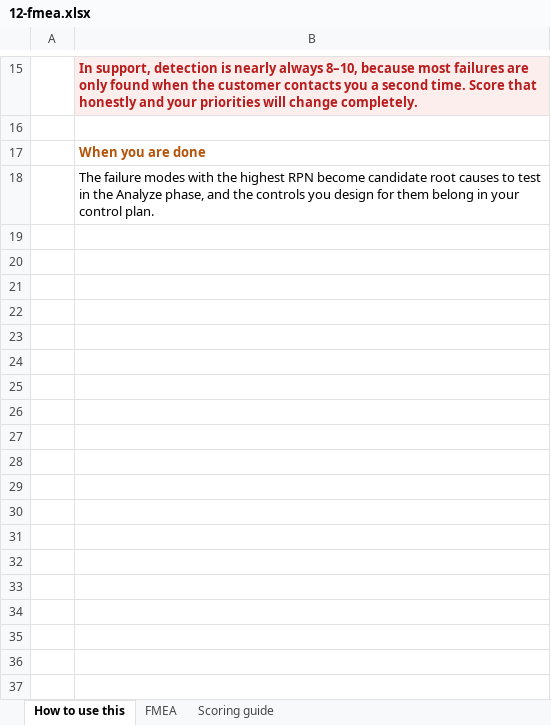
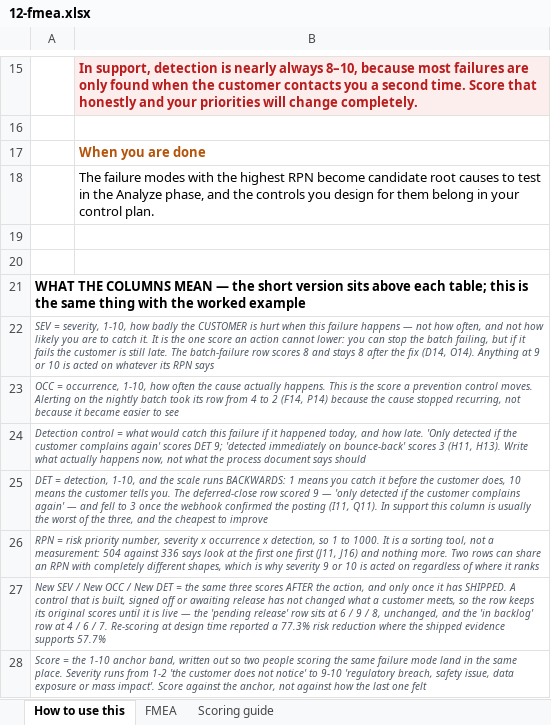
Before and after one commit to Maniwar/six-sigma-blackbelt-support-ops, an Excel workbook: templates/12-fmea.xlsx, sheet How to use this, drawn as a sheet; only a part is shown, gaps mark what is left out; values as stored, in another font and other column widths than the file's, no borders; the diff names each change by its address in the sheet, - before the commit and + after, or states it on an @@ line.

Commit message:
Split the column key: definition above, example on the how-to tab
Seven full glosses above the FMEA header was 2,470 characters sitting
exactly where a reader arrives, ahead of any data. The definitions were
right and the placement was not.

Nothing is cut. Every gloss is written "TERM = what it is. Then the
example, with this sheet's own numbers." — so the first sentence is
already a complete definition and the split needs no rewriting. The
definition stays above the header, which is where somebody looks for
what a column means. The example moves to the how-to tab, which is
where somebody who wants the depth already goes.

  12-fmea!A9        2,470 -> 1,382 characters
  blocks over the
  readability bar      20 -> 5

The five that remain are chart-scaffolding notes off to the right of the
data, not keys in a reader's path — a different and much smaller
problem.

Two checks caught me on the way, both on the first run after the change,
which is the whole argument for having built them:

  * qa_templates found the new how-to block wrapping into column A of
    32-system-hop, which is two characters wide — a 347-character
    definition became 87 stacked lines. The rows are merged across now.
  * the jargon check asked for the FULL gloss on the sheet and would
    have failed every workbook for a change made to make them readable.
    It asks for the definition now, which is what is actually written
    there.

757 checks.

```diff
--- a/templates/12-fmea.xlsx (sheet How to use this)
+++ b/templates/12-fmea.xlsx (sheet How to use this)
+row 19: (empty)
+row 20: (empty)
+row 21: WHAT THE COLUMNS MEAN — the short version sits above each table; this is the same thing with the worked example
+row 22: SEV = severity, 1-10, how badly the CUSTOMER is hurt when this failure happens — not how often, and not how likely you are to catch it. It is the one score an action cannot lower: you can stop the batch failing, but if it fails the customer is still late. The batch-failure row scores 8 and stays 8 after the fix (D14, O14). Anything at 9 or 10 is acted on whatever its RPN says
+row 23: OCC = occurrence, 1-10, how often the cause actually happens. This is the score a prevention control moves. Alerting on the nightly batch took its row from 4 to 2 (F14, P14) because the cause stopped recurring, not because it became easier to see
+row 24: Detection control = what would catch this failure if it happened today, and how late. 'Only detected if the customer complains again' scores DET 9; 'detected immediately on bounce-back' scores 3 (H11, H13). Write what actually happens now, not what the process document says should
+row 25: DET = detection, 1-10, and the scale runs BACKWARDS: 1 means you catch it before the customer does, 10 means the customer tells you. The deferred-close row scored 9 — 'only detected if the customer complains again' — and fell to 3 once the webhook confirmed the posting (I11, Q11). In support this column is usually the worst of the three, and the cheapest to improve
+row 26: RPN = risk priority number, severity x occurrence x detection, so 1 to 1000. It is a sorting tool, not a measurement: 504 against 336 says look at the first one first (J11, J16) and nothing more. Two rows can share an RPN with completely different shapes, which is why severity 9 or 10 is acted on regardless of where it ranks
+row 27: New SEV / New OCC / New DET = the same three scores AFTER the action, and only once it has SHIPPED. A control that is built, signed off or awaiting release has not changed what a customer meets, so the row keeps its original scores until it is live — the 'pending release' row sits at 6 / 9 / 8, unchanged, and the 'in backlog' row at 4 / 6 / 7. Re-scoring at design time reported a 77.3% risk reduction where the shipped evidence supports 57.7%
+row 28: Score = the 1-10 anchor band, written out so two people scoring the same failure mode land in the same place. Severity runs from 1-2 'the customer does not notice' to 9-10 'regulatory breach, safety issue, data exposure or mass impact'. Score against the anchor, not against how the last one felt
```
Also changed, not shown: sheet Scoring guide, sheet FMEA, templates/15-solution-selection-matrix.xlsx, templates/25-pareto-and-distribution.xlsx, 17 other files.
